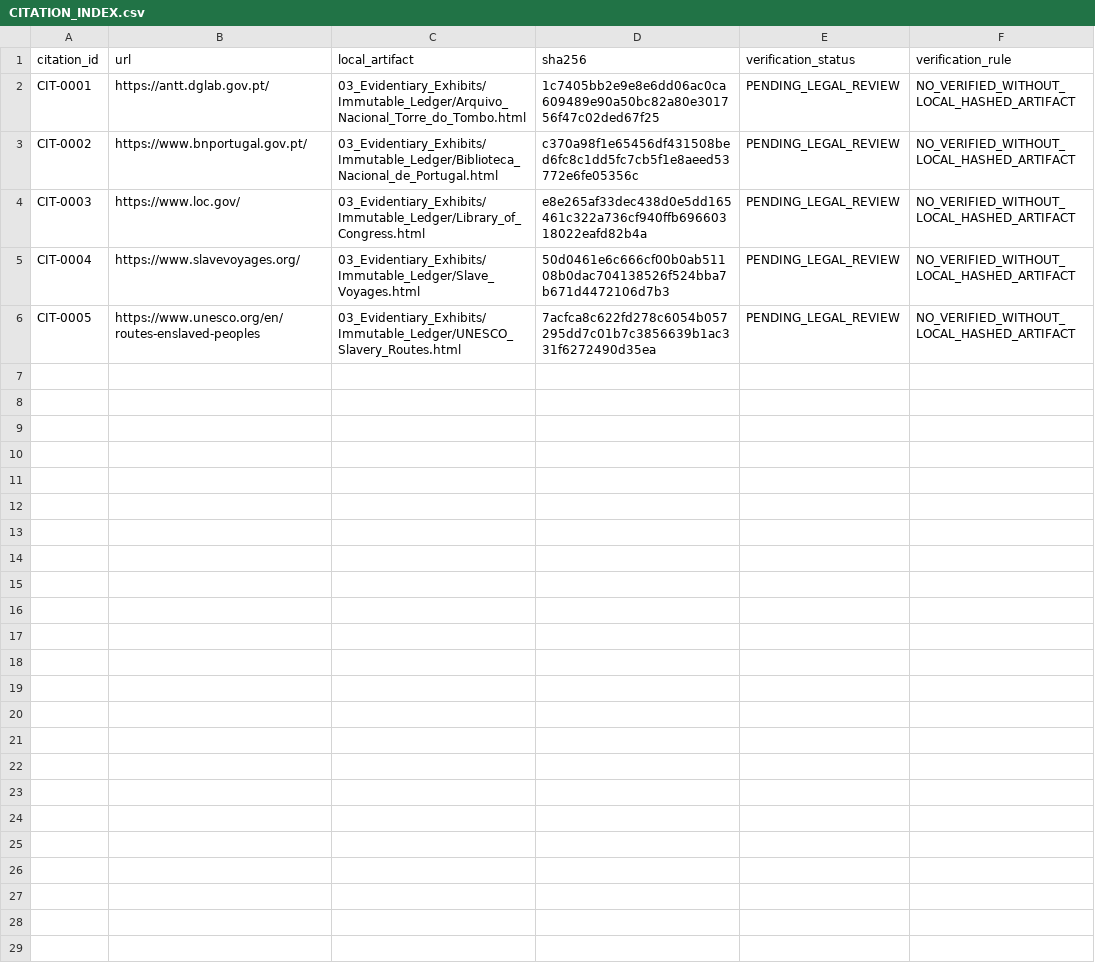
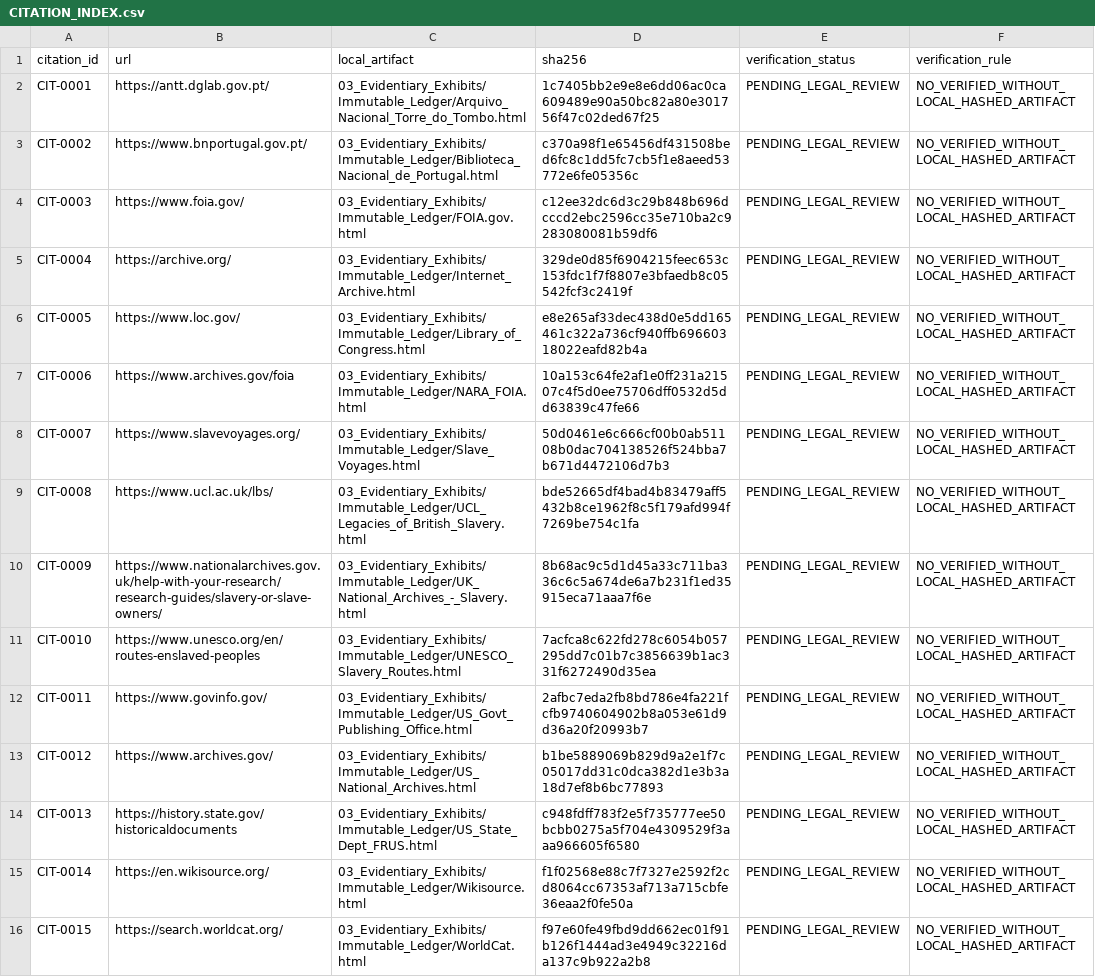
Before and after one commit to GlobalRestitutionAlliance/african-american-pt-reparations-master-litigation, a CSV file: 03_Evidentiary_Exhibits/CITATION_INDEX.csv, drawn as a sheet.

Commit message:
Batch 2b: harvest expanded sources, citations, manifests

```diff
--- a/03_Evidentiary_Exhibits/CITATION_INDEX.csv
+++ b/03_Evidentiary_Exhibits/CITATION_INDEX.csv
@@ -3,4 +3,14 @@ CIT-0001,https://antt.dglab.gov.pt/,03_Evidentiary_Exhibits/Immutable_Ledger/Arq
 CIT-0002,https://www.bnportugal.gov.pt/,03_Evidentiary_Exhibits/Immutable_Ledger/Biblioteca_Nacional_de_Portugal.html,c370a98f1e65456df431508bed6fc8c1dd5fc7cb5f1e8aeed53772e6fe05356c,PENDING_LEGAL_REVIEW,NO_VERIFIED_WITHOUT_LOCAL_HASHED_ARTIFACT
-CIT-0003,https://www.loc.gov/,03_Evidentiary_Exhibits/Immutable_Ledger/Library_of_Congress.html,e8e265af33dec438d0e5dd165461c322a736cf940ffb69660318022eafd82b4a,PENDING_LEGAL_REVIEW,NO_VERIFIED_WITHOUT_LOCAL_HASHED_ARTIFACT
-CIT-0004,https://www.slavevoyages.org/,03_Evidentiary_Exhibits/Immutable_Ledger/Slave_Voyages.html,50d0461e6c666cf00b0ab51108b0dac704138526f524bba7b671d4472106d7b3,PENDING_LEGAL_REVIEW,NO_VERIFIED_WITHOUT_LOCAL_HASHED_ARTIFACT
-CIT-0005,https://www.unesco.org/en/routes-enslaved-peoples,03_Evidentiary_Exhibits/Immutable_Ledger/UNESCO_Slavery_Routes.html,7acfca8c622fd278c6054b057295dd7c01b7c3856639b1ac331f6272490d35ea,PENDING_LEGAL_REVIEW,NO_VERIFIED_WITHOUT_LOCAL_HASHED_ARTIFACT
+CIT-0003,https://www.foia.gov/,03_Evidentiary_Exhibits/Immutable_Ledger/FOIA.gov.html,c12ee32dc6d3c29b848b696dcccd2ebc2596cc35e710ba2c9283080081b59df6,PENDING_LEGAL_REVIEW,NO_VERIFIED_WITHOUT_LOCAL_HASHED_ARTIFACT
+CIT-0004,https://archive.org/,03_Evidentiary_Exhibits/Immutable_Ledger/Internet_Archive.html,329de0d85f6904215feec653c153fdc1f7f8807e3bfaedb8c05542fcf3c2419f,PENDING_LEGAL_REVIEW,NO_VERIFIED_WITHOUT_LOCAL_HASHED_ARTIFACT
+CIT-0005,https://www.loc.gov/,03_Evidentiary_Exhibits/Immutable_Ledger/Library_of_Congress.html,e8e265af33dec438d0e5dd165461c322a736cf940ffb69660318022eafd82b4a,PENDING_LEGAL_REVIEW,NO_VERIFIED_WITHOUT_LOCAL_HASHED_ARTIFACT
+CIT-0006,https://www.archives.gov/foia,03_Evidentiary_Exhibits/Immutable_Ledger/NARA_FOIA.html,10a153c64fe2af1e0ff231a21507c4f5d0ee75706dff0532d5dd63839c47fe66,PENDING_LEGAL_REVIEW,NO_VERIFIED_WITHOUT_LOCAL_HASHED_ARTIFACT
+CIT-0007,https://www.slavevoyages.org/,03_Evidentiary_Exhibits/Immutable_Ledger/Slave_Voyages.html,50d0461e6c666cf00b0ab51108b0dac704138526f524bba7b671d4472106d7b3,PENDING_LEGAL_REVIEW,NO_VERIFIED_WITHOUT_LOCAL_HASHED_ARTIFACT
+CIT-0008,https://www.ucl.ac.uk/lbs/,03_Evidentiary_Exhibits/Immutable_Ledger/UCL_Legacies_of_British_Slavery.html,bde52665df4bad4b83479aff5432b8ce1962f8c5f179afd994f7269be754c1fa,PENDING_LEGAL_REVIEW,NO_VERIFIED_WITHOUT_LOCAL_HASHED_ARTIFACT
+CIT-0009,https://www.nationalarchives.gov.uk/help-with-your-research/research-guides/slavery-or-slave-owners/,03_Evidentiary_Exhibits/Immutable_Ledger/UK_National_Archives_-_Slavery.html,8b68ac9c5d1d45a33c711ba336c6c5a674de6a7b231f1ed35915eca71aaa7f6e,PENDING_LEGAL_REVIEW,NO_VERIFIED_WITHOUT_LOCAL_HASHED_ARTIFACT
+CIT-0010,https://www.unesco.org/en/routes-enslaved-peoples,03_Evidentiary_Exhibits/Immutable_Ledger/UNESCO_Slavery_Routes.html,7acfca8c622fd278c6054b057295dd7c01b7c3856639b1ac331f6272490d35ea,PENDING_LEGAL_REVIEW,NO_VERIFIED_WITHOUT_LOCAL_HASHED_ARTIFACT
+CIT-0011,https://www.govinfo.gov/,03_Evidentiary_Exhibits/Immutable_Ledger/US_Govt_Publishing_Office.html,2afbc7eda2fb8bd786e4fa221fcfb9740604902b8a053e61d9d36a20f20993b7,PENDING_LEGAL_REVIEW,NO_VERIFIED_WITHOUT_LOCAL_HASHED_ARTIFACT
+CIT-0012,https://www.archives.gov/,03_Evidentiary_Exhibits/Immutable_Ledger/US_National_Archives.html,b1be5889069b829d9a2e1f7c05017dd31c0dca382d1e3b3a18d7ef8b6bc77893,PENDING_LEGAL_REVIEW,NO_VERIFIED_WITHOUT_LOCAL_HASHED_ARTIFACT
+CIT-0013,https://history.state.gov/historicaldocuments,03_Evidentiary_Exhibits/Immutable_Ledger/US_State_Dept_FRUS.html,c948fdff783f2e5f735777ee50bcbb0275a5f704e4309529f3aaa966605f6580,PENDING_LEGAL_REVIEW,NO_VERIFIED_WITHOUT_LOCAL_HASHED_ARTIFACT
+CIT-0014,https://en.wikisource.org/,03_Evidentiary_Exhibits/Immutable_Ledger/Wikisource.html,f1f02568e88c7f7327e2592f2cd8064cc67353af713a715cbfe36eaa2f0fe50a,PENDING_LEGAL_REVIEW,NO_VERIFIED_WITHOUT_LOCAL_HASHED_ARTIFACT
+CIT-0015,https://search.worldcat.org/,03_Evidentiary_Exhibits/Immutable_Ledger/WorldCat.html,f97e60fe49fbd9dd662ec01f91b126f1444ad3e4949c32216da137c9b922a2b8,PENDING_LEGAL_REVIEW,NO_VERIFIED_WITHOUT_LOCAL_HASHED_ARTIFACT
```
Also changed, not shown: 31 other files.
